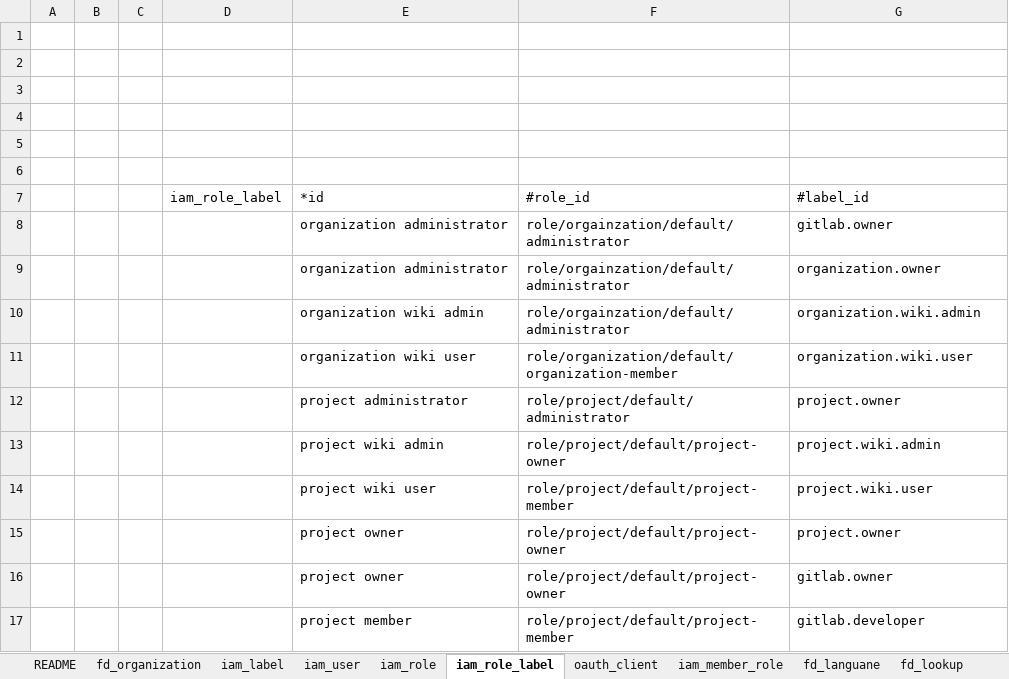
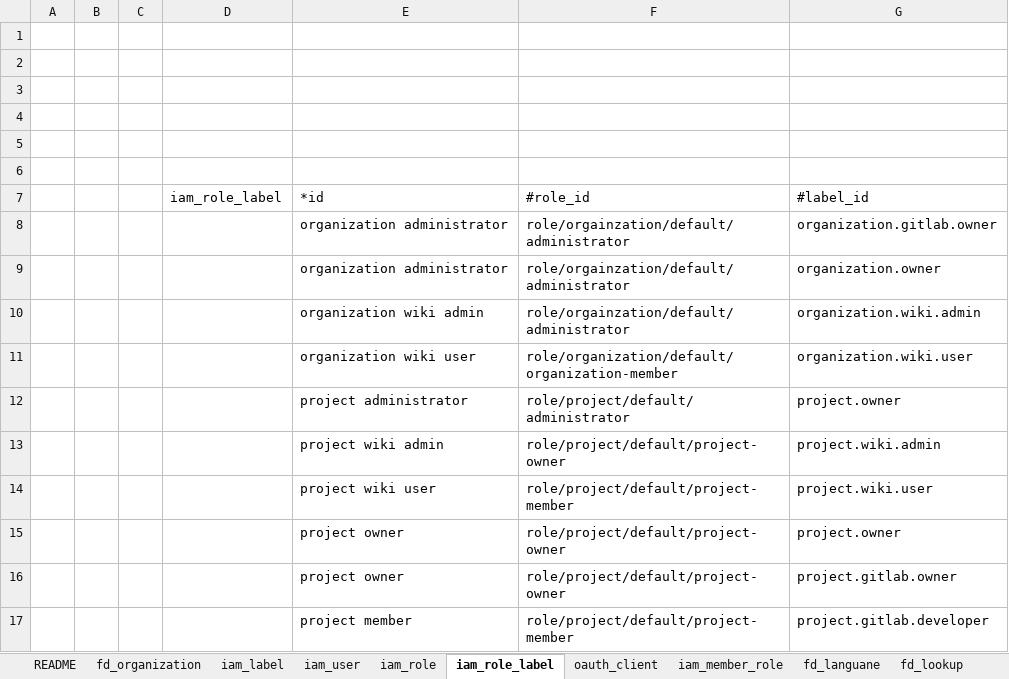
Before and after one commit to choerodon/iam-service, an Excel workbook: src/main/resources/script/db/2018-03-27-init-data.xlsx, sheet iam_role_label, drawn as a sheet; values as stored, in another font and other column widths than the file's, no borders; the diff names each change by its address in the sheet, - before the commit and + after, or states it on an @@ line.

Commit message:
[ADD] label添加level和description字段

```diff
--- a/src/main/resources/script/db/2018-03-27-init-data.xlsx (sheet iam_role_label)
+++ b/src/main/resources/script/db/2018-03-27-init-data.xlsx (sheet iam_role_label)
-G8: gitlab.owner
+G8: organization.gitlab.owner
-G16: gitlab.owner
+G16: project.gitlab.owner
-G17: gitlab.developer
+G17: project.gitlab.developer
```
Also changed, not shown: sheet iam_label, sheet fd_organization, 5 other files.
